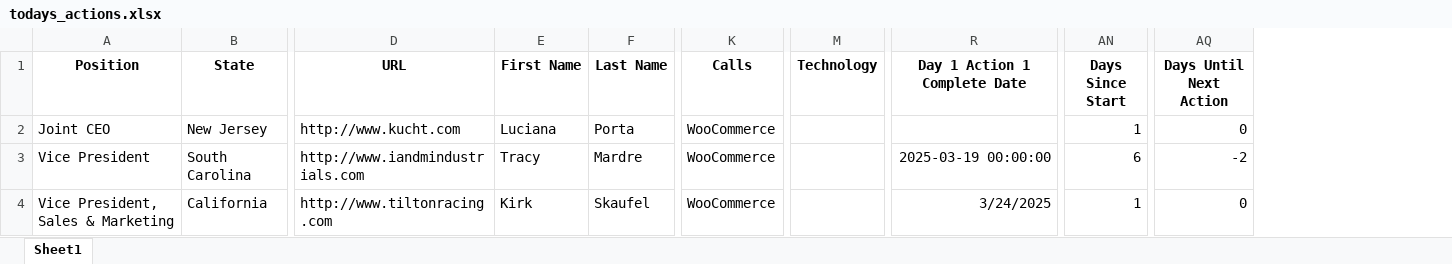
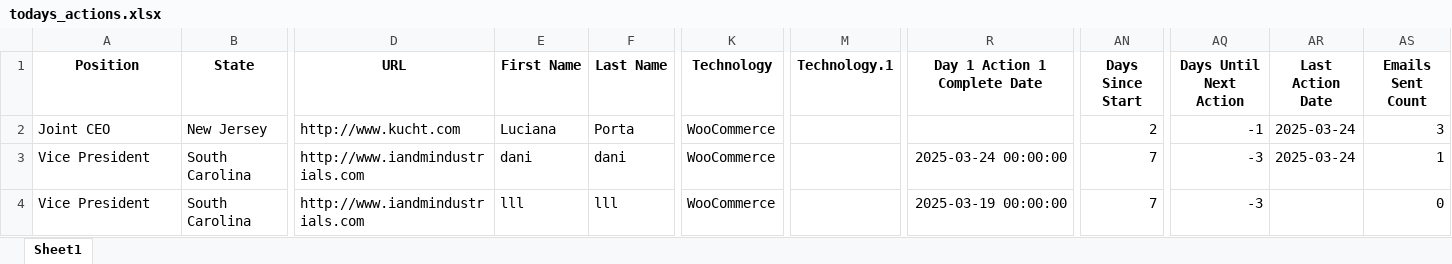
Before and after one commit to AndreAleman/crmai, an Excel workbook: todays_actions.xlsx, sheet Sheet1, drawn as a sheet; only a part is shown, gaps mark what is left out; values as stored, in another font and other column widths than the file's, no borders; removed rows and columns are numbered as before the commit, all else as after; rows hold the shown columns only; the diff names each change by its address in the sheet, - before the commit and + after, or states it on an @@ line.

```diff
--- a/todays_actions.xlsx (sheet Sheet1)
+++ b/todays_actions.xlsx (sheet Sheet1)
-column M (Technology), empty
+column M (Technology.1), empty
+column AR (Last Action Date), rows 2-3: 2025-03-24 | 2025-03-24
+column AS (Emails Sent Count), rows 2-3: 3 | 1
-K1: Calls
+K1: Technology
-AN2 (Days Since Start): 1
+AN2 (Days Since Start): 2
-AQ2 (Days Until Next Action): 0
+AQ2 (Days Until Next Action): -1
-E3 (First Name): Tracy
+E3 (First Name): dani
-F3 (Last Name): Mardre
+F3 (Last Name): dani
-R3 (Day 1 Action 1 Complete Date): 2025-03-19 00:00:00
+R3 (Day 1 Action 1 Complete Date): 2025-03-24 00:00:00
-AN3 (Days Since Start): 6
+AN3 (Days Since Start): 7
-AQ3 (Days Until Next Action): -2
+AQ3 (Days Until Next Action): -3
-row 4: Vice President, Sales & Marketing | California | http://www.tiltonracing.com | Kirk | Skaufel | WooCommerce |  | 3/24/2025 | 1 | 0
+row 4: Vice President | South Carolina | http://www.iandmindustrials.com | lll | lll | WooCommerce |  | 2025-03-19 00:00:00 | 7 | -3 |  | 0
```
Also changed, not shown: leads.xlsx, leads_to_email.xlsx, 3 other files.
